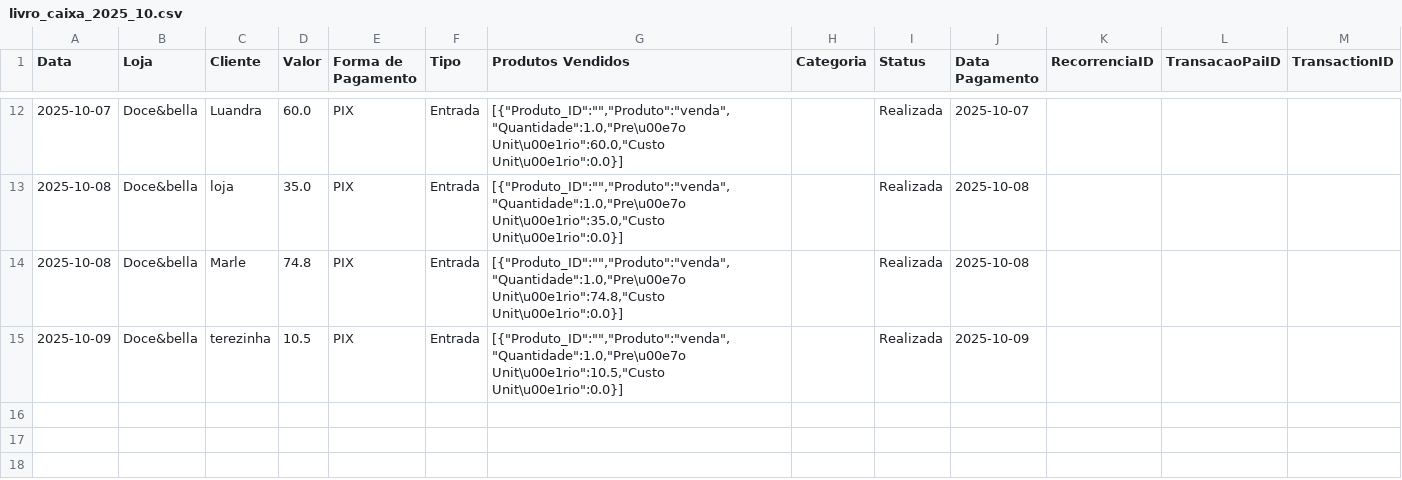
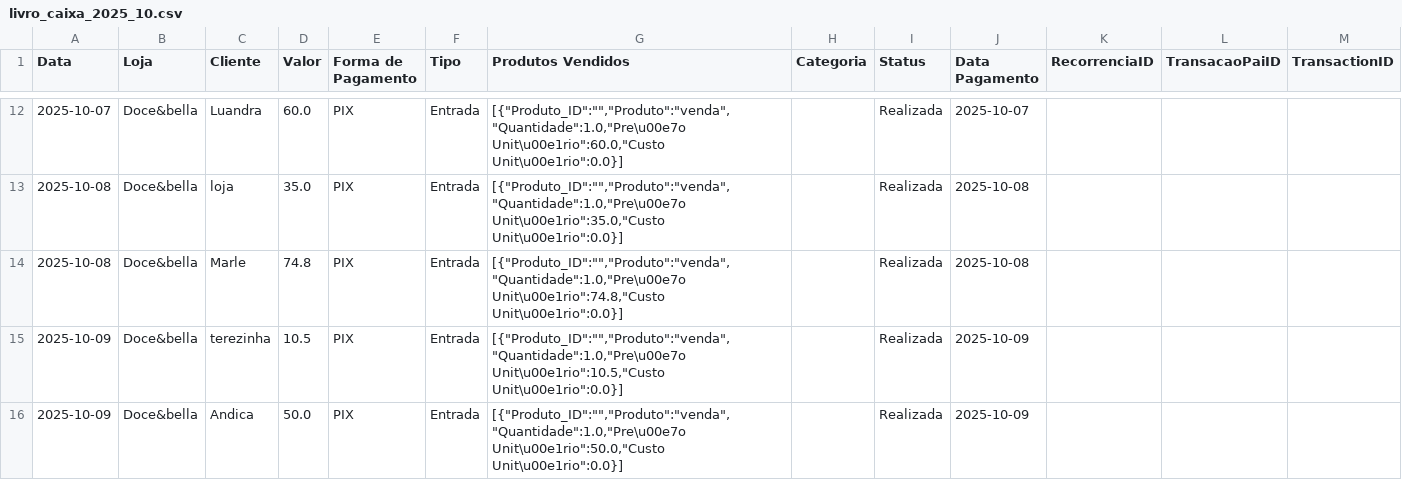
Before and after one commit to ribeiromendes5014-design/fluxo, a CSV file: livro_caixa_2025_10.csv, drawn as a sheet; only a part is shown, gaps mark what is left out.

Commit message:
Nova movimentação

```diff
--- a/livro_caixa_2025_10.csv
+++ b/livro_caixa_2025_10.csv
@@ -15 +15,2 @@ Data,Loja,Cliente,Valor,Forma de Pagamento,Tipo,Produtos Vendidos,Categoria,Stat
 2025-10-09,Doce&bella,terezinha,10.5,PIX,Entrada,"[{""Produto_ID"":"""",""Produto"":""venda"",""Quantidade"":1.0,""Pre\u00e7o Unit\u00e1rio"":10.5,""Custo Unit\u00e1rio"":0.0}]",,Realizada,2025-10-09,,,
+2025-10-09,Doce&bella,Andica,50.0,PIX,Entrada,"[{""Produto_ID"":"""",""Produto"":""venda"",""Quantidade"":1.0,""Pre\u00e7o Unit\u00e1rio"":50.0,""Custo Unit\u00e1rio"":0.0}]",,Realizada,2025-10-09,,,
```
